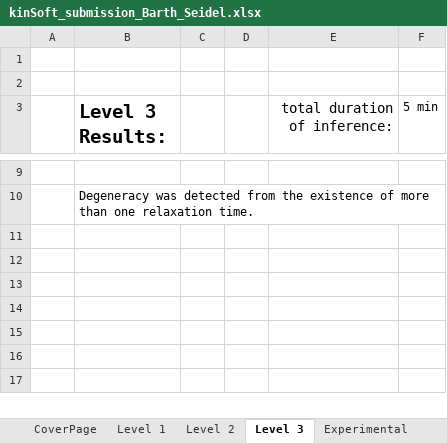
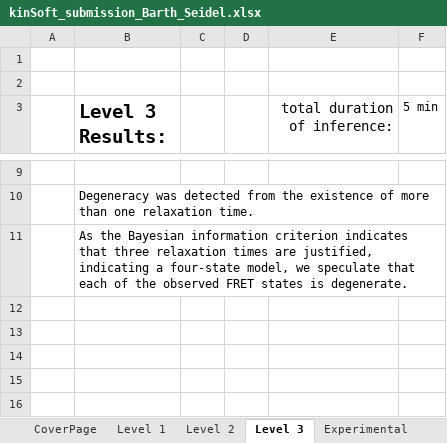
Before and after one commit to AndersBarth/TraceCorrelationAnalysis, an Excel workbook: kinSoft_submission_Barth_Seidel.xlsx, sheet Level 3, drawn as a sheet; only a part is shown, gaps mark what is left out; the shorter side is filled out with more unchanged rows; values as stored, in another font and other column widths than the file's, no borders; the diff names each change by its address in the sheet, - before the commit and + after, or states it on an @@ line.

```diff
--- a/kinSoft_submission_Barth_Seidel.xlsx (sheet Level 3)
+++ b/kinSoft_submission_Barth_Seidel.xlsx (sheet Level 3)
-B11 (Level 3 Results:): (empty)
+B11 (Level 3 Results:): As the Bayesian information criterion indicates that three relaxation times are justified, indicating a four-state model, we speculate that each of the observed FRET states is degenerate.
```
Also changed, not shown: 3 other files.
